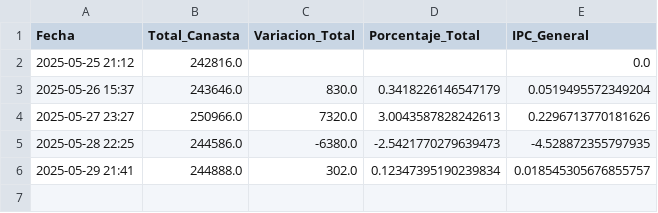
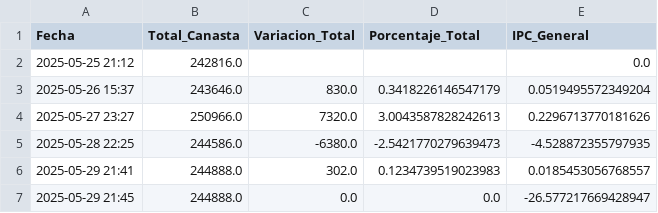
Before and after one commit to JBE10/IPC, a CSV file: resumen_202505.csv, drawn as a sheet.

```diff
--- a/resumen_202505.csv
+++ b/resumen_202505.csv
@@ -5,2 +5,3 @@ Fecha,Total_Canasta,Variacion_Total,Porcentaje_Total,IPC_General
 2025-05-28 22:25,244586.0,-6380.0,-2.5421770279639473,-4.528872355797935
-2025-05-29 21:41,244888.0,302.0,0.12347395190239834,0.018545305676855757
+2025-05-29 21:41,244888.0,302.0,0.1234739519023983,0.0185453056768557
+2025-05-29 21:45,244888.0,0.0,0.0,-26.577217669428947
```
Also changed, not shown: divisiones_202505.csv, productos_202505.csv, 2 other files.
